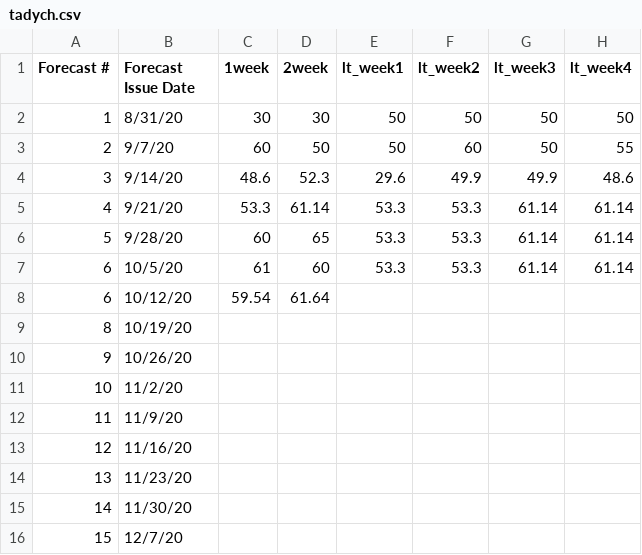
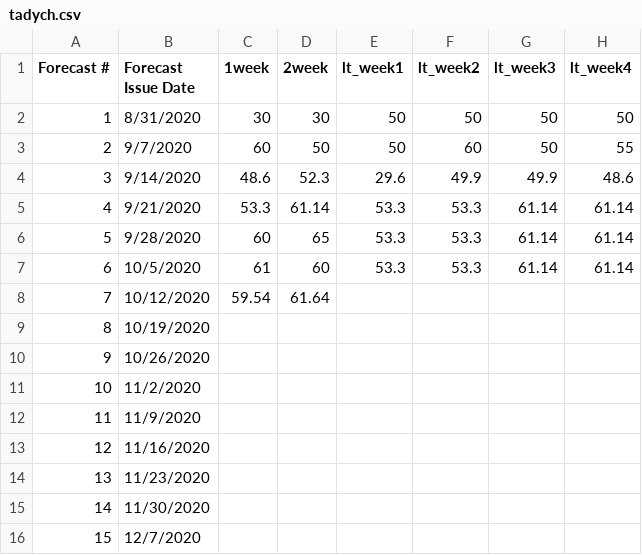
Before and after one commit to HAS-Tools-Fall2020/forecasting, a CSV file: forecast_entries/tadych.csv, drawn as a sheet; only a part is shown; the diff names each change by its address in the sheet, - before the commit and + after, or states it on an @@ line.

```diff
--- a/forecast_entries/tadych.csv
+++ b/forecast_entries/tadych.csv
-B2 (Forecast Issue Date): 8/31/20
+B2 (Forecast Issue Date): 8/31/2020
-B3 (Forecast Issue Date): 9/7/20
+B3 (Forecast Issue Date): 9/7/2020
-B4 (Forecast Issue Date): 9/14/20
+B4 (Forecast Issue Date): 9/14/2020
-B5 (Forecast Issue Date): 9/21/20
+B5 (Forecast Issue Date): 9/21/2020
-B6 (Forecast Issue Date): 9/28/20
+B6 (Forecast Issue Date): 9/28/2020
-B7 (Forecast Issue Date): 10/5/20
+B7 (Forecast Issue Date): 10/5/2020
-A8 (Forecast #): 6
+A8 (Forecast #): 7
-B8 (Forecast Issue Date): 10/12/20
+B8 (Forecast Issue Date): 10/12/2020
-B9 (Forecast Issue Date): 10/19/20
+B9 (Forecast Issue Date): 10/19/2020
-B10 (Forecast Issue Date): 10/26/20
+B10 (Forecast Issue Date): 10/26/2020
-B11 (Forecast Issue Date): 11/2/20
+B11 (Forecast Issue Date): 11/2/2020
-B12 (Forecast Issue Date): 11/9/20
+B12 (Forecast Issue Date): 11/9/2020
-B13 (Forecast Issue Date): 11/16/20
+B13 (Forecast Issue Date): 11/16/2020
-B14 (Forecast Issue Date): 11/23/20
+B14 (Forecast Issue Date): 11/23/2020
-B15 (Forecast Issue Date): 11/30/20
+B15 (Forecast Issue Date): 11/30/2020
-B16 (Forecast Issue Date): 12/7/20
+B16 (Forecast Issue Date): 12/7/2020
```
Also changed, not shown: 5 other files.
